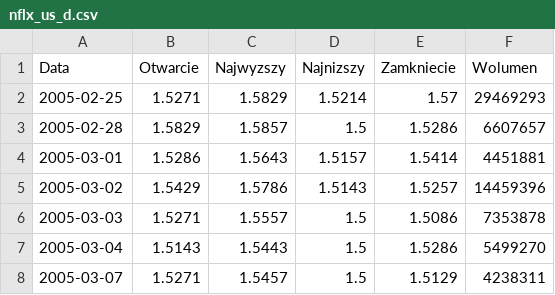
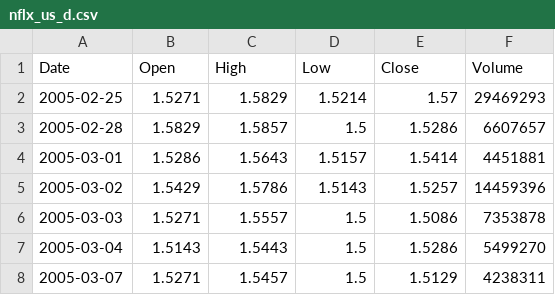
Before and after one commit to PlayerCoach/MACD-index, a CSV file: nflx_us_d.csv, drawn as a sheet; only a part is shown; removed rows and columns are numbered as before the commit, all else as after; the diff names each change by its address in the sheet, - before the commit and + after, or states it on an @@ line.

```diff
--- a/nflx_us_d.csv
+++ b/nflx_us_d.csv
-row 1: Data | Otwarcie | Najwyzszy | Najnizszy | Zamkniecie | Wolumen
+row 1: Date | Open | High | Low | Close | Volume
```
Also changed, not shown: nflx_us_w.csv, 3 other files.
